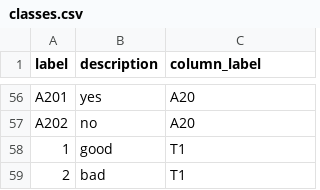
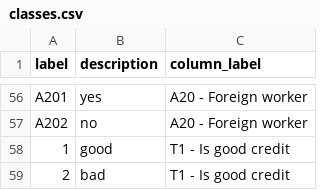
Before and after one commit to feed0/german-credit-data, a CSV file: python/src/data/metadata/classes.csv, drawn as a sheet; only a part is shown, gaps mark what is left out; the diff covers the shown part only; the diff names each change by its address in the sheet, - before the commit and + after, or states it on an @@ line.

```diff
--- a/python/src/data/metadata/classes.csv
+++ b/python/src/data/metadata/classes.csv
-C56:C57 (column_label): A20
+C56:C57 (column_label): A20 - Foreign worker
-C58:C59 (column_label): T1
+C58:C59 (column_label): T1 - Is good credit
```
Also changed, not shown: 54 edited cells elsewhere in this file, 5 other files.
